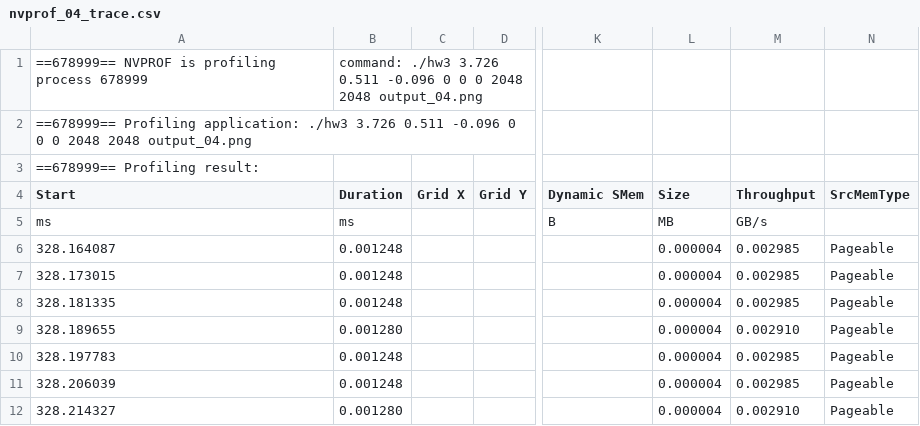
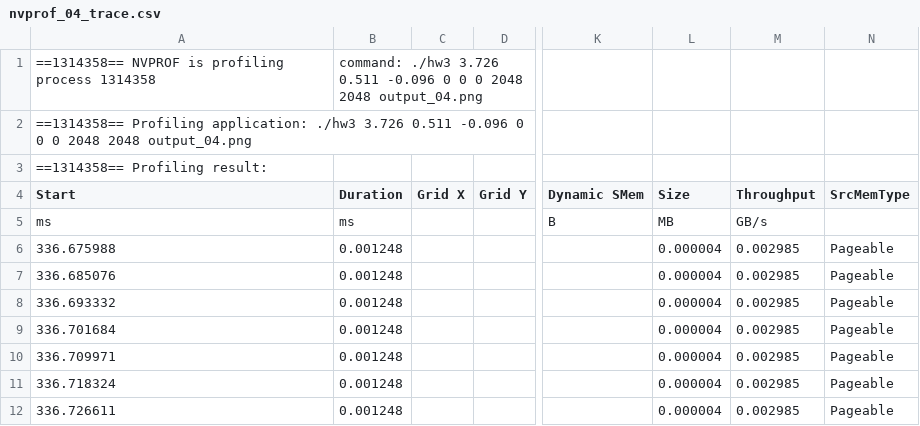
Before and after one commit to FrankTsai1125/Parallelism, a CSV file: hw3/profiles/nvprof_04_trace.csv, drawn as a sheet; only a part is shown, gaps mark what is left out; the diff covers the shown part only; the diff names each change by its address in the sheet, - before the commit and + after, or states it on an @@ line.

```diff
--- a/hw3/profiles/nvprof_04_trace.csv
+++ b/hw3/profiles/nvprof_04_trace.csv
-A1 (Start): ==678999== NVPROF is profiling process 678999
+A1 (Start): ==1314358== NVPROF is profiling process 1314358
-A2 (Start): ==678999== Profiling application:…
+A2 (Start): ==1314358== Profiling application:…
-A3 (Start): ==678999== Profiling result:
+A3 (Start): ==1314358== Profiling result:
-A6 (Start): 328.164087
+A6 (Start): 336.675988
-A7 (Start): 328.173015
+A7 (Start): 336.685076
-A8 (Start): 328.181335
+A8 (Start): 336.693332
-A9 (Start): 328.189655
+A9 (Start): 336.701684
-B9 (Duration): 0.001280
+B9 (Duration): 0.001248
-M9 (Throughput): 0.002910
+M9 (Throughput): 0.002985
-A10 (Start): 328.197783
+A10 (Start): 336.709971
-A11 (Start): 328.206039
+A11 (Start): 336.718324
-A12 (Start): 328.214327
+A12 (Start): 336.726611
-B12 (Duration): 0.001280
+B12 (Duration): 0.001248
-M12 (Throughput): 0.002910
+M12 (Throughput): 0.002985
```
Also changed, not shown: 4 added rows and 9 edited cells elsewhere in this file, hw3/profiles/nvprof_00_trace.csv, hw3/profiles/nvprof_02_trace.csv, 27 other files.
